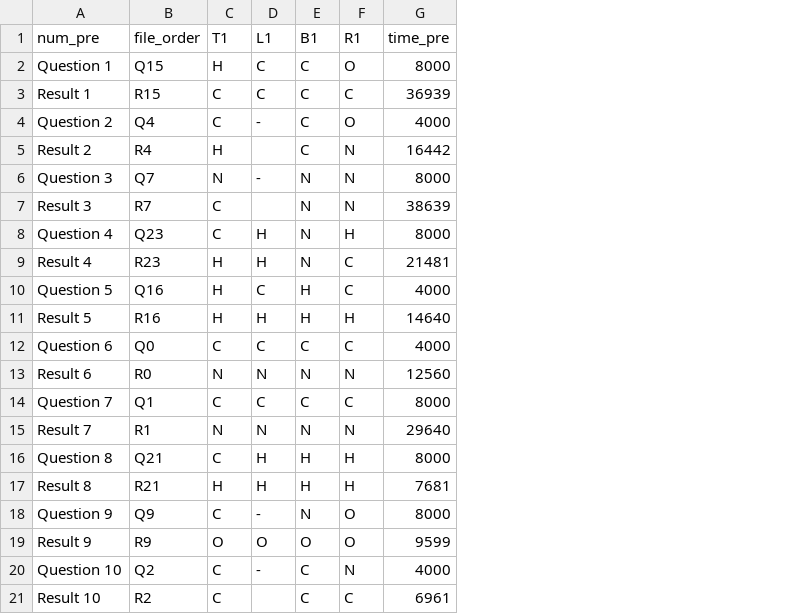
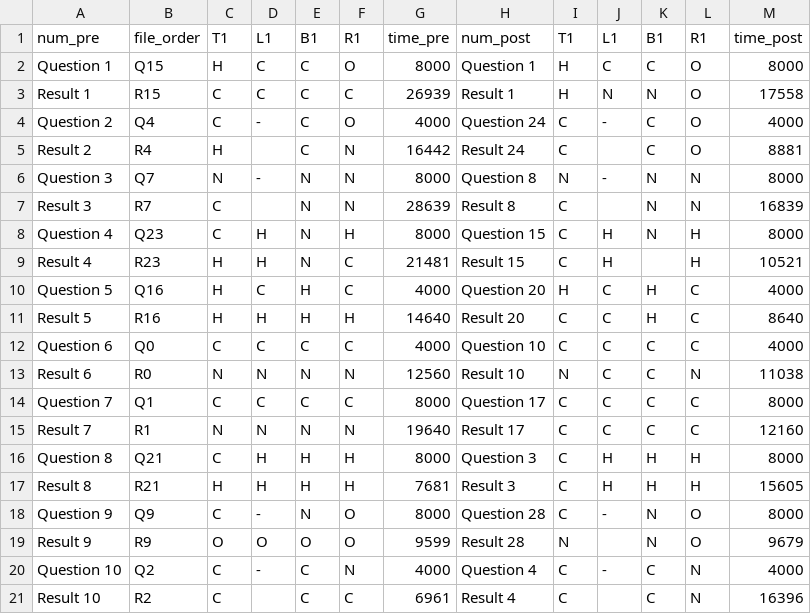
Before and after one commit to swell07/Amino-pd-sonification, a CSV file: UI_ForTest_beta/2020191745.csv, drawn as a sheet; only a part is shown; the diff names each change by its address in the sheet, - before the commit and + after, or states it on an @@ line.

Commit message:
result_analyze

```diff
--- a/UI_ForTest_beta/2020191745.csv
+++ b/UI_ForTest_beta/2020191745.csv
+column H, rows 1-21: num_post | Question 1 | Result 1 | Question 24 | Result 24 | Question 8 | Result 8 | Question 15 | Result 15 | Question 20 | Result 20 | Question 10 | Result 10 | Question 17 | Result 17 | Question 3 | Result 3 | Question 28 | Result 28 | Question 4 | Result 4
+column I, rows 1-21: T1 | H | H | C | C | N | C | C | C | H | C | C | N | C | C | C | C | C | N | C | C
+column J, rows 1-20: L1 | C | N | - |  | - |  | H | H | C | C | C | C | C | C | H | H | - |  | -
+column K, rows 1-21: B1 | C | N | C | C | N | N | N |  | H | H | C | C | C | C | H | H | N | N | C | C
+column L, rows 1-21: R1 | O | O | O | O | N | N | H | H | C | C | C | N | C | C | H | H | O | O | N | N
+column M, rows 1-21: time_post | 8000 | 17558 | 4000 | 8881 | 8000 | 16839 | 8000 | 10521 | 4000 | 8640 | 4000 | 11038 | 8000 | 12160 | 8000 | 15605 | 8000 | 9679 | 4000 | 16396
-G3: 36939
+G3: 26939
-G7: 38639
+G7: 28639
-G15: 29640
+G15: 19640
```
Also changed, not shown: UI_ForTest_beta/201912201327.csv, UI_ForTest_beta/201912201651.csv, 20 other files.
